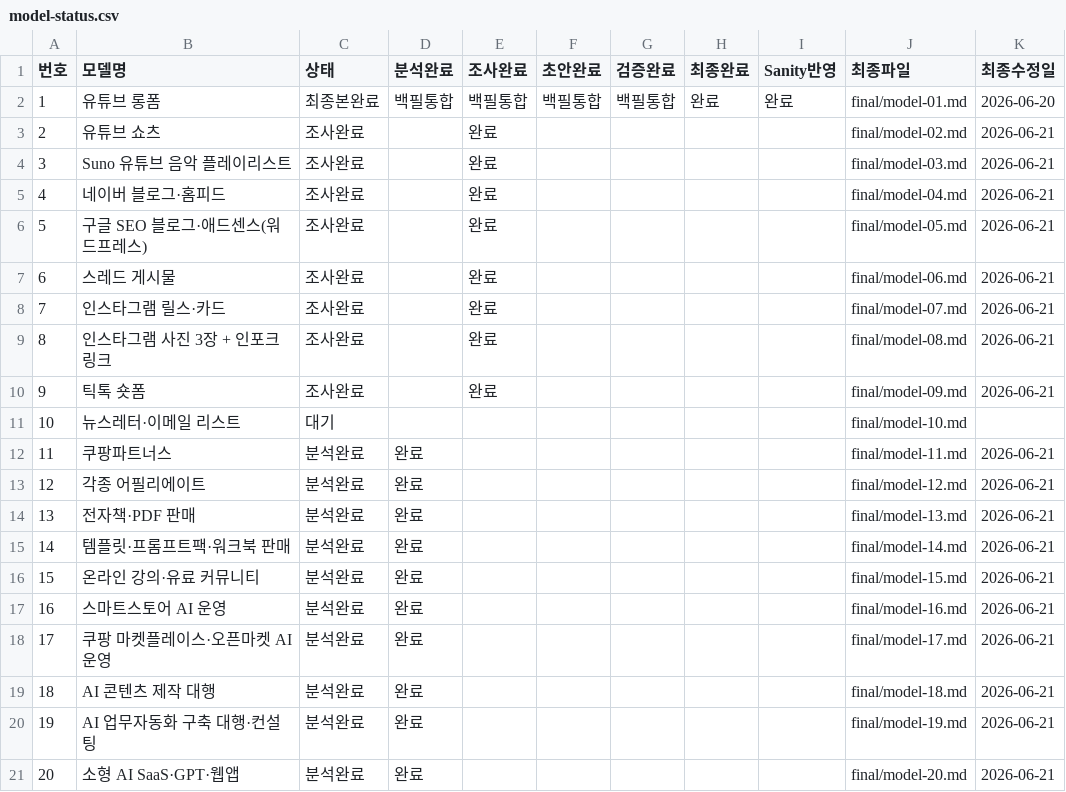
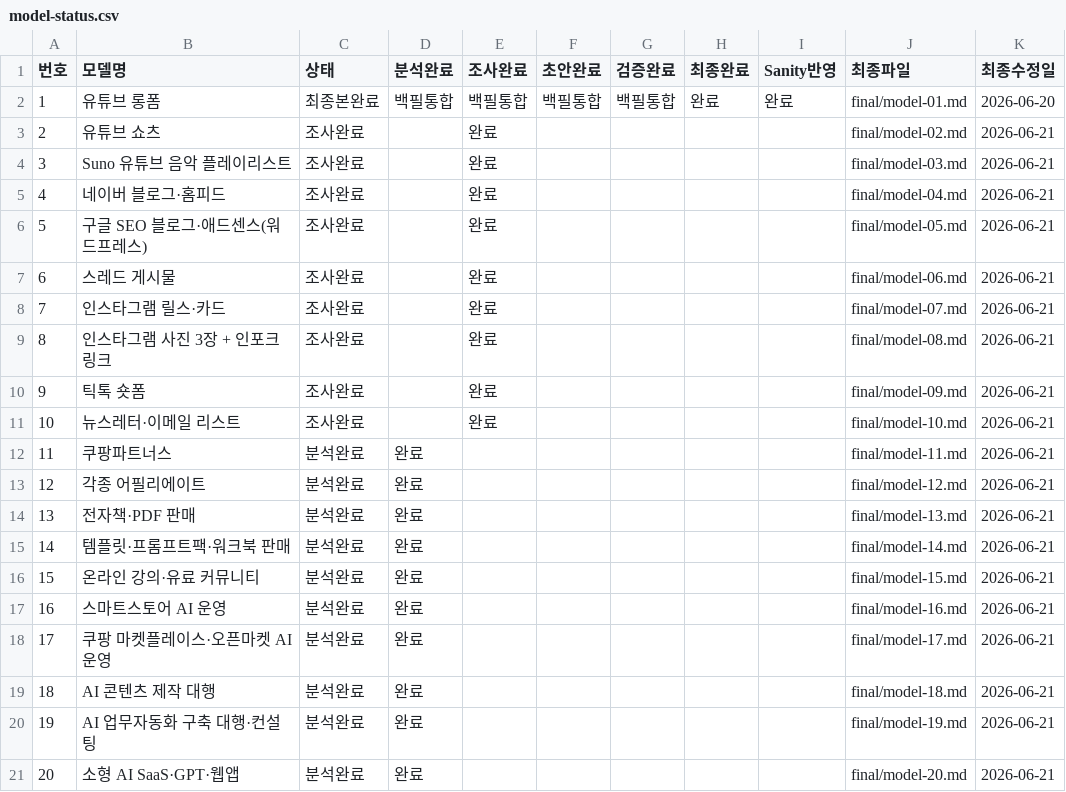
Before and after one commit to ekim5157-alt/2026-ai-monetization-book, a CSV file: status/model-status.csv, drawn as a sheet.

Commit message:
Mark model 10 official research complete

```diff
--- a/status/model-status.csv
+++ b/status/model-status.csv
@@ -10,3 +10,3 @@
 9,틱톡 숏폼,조사완료,,완료,,,,,final/model-09.md,2026-06-21
-10,뉴스레터·이메일 리스트,대기,,,,,,,final/model-10.md,
+10,뉴스레터·이메일 리스트,조사완료,,완료,,,,,final/model-10.md,2026-06-21
 11,쿠팡파트너스,분석완료,완료,,,,,,final/model-11.md,2026-06-21
```
